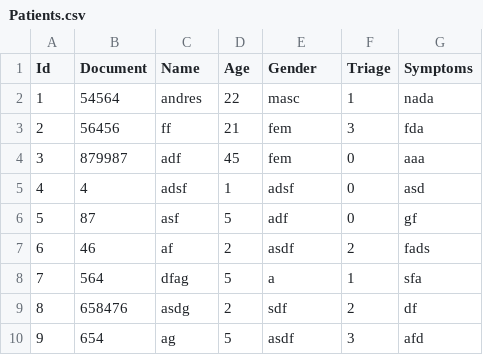
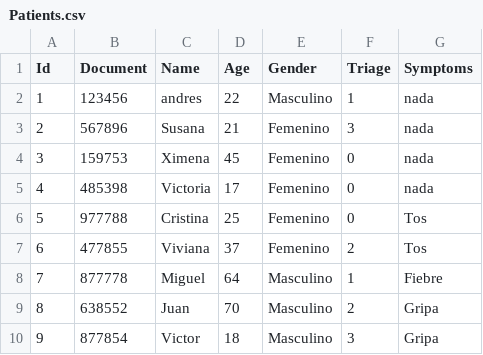
Before and after one commit to yabejarano10/MonGuaV2, a CSV file: MonGua/bin/Debug/netcoreapp3.1/Patients.csv, drawn as a sheet.

```diff
--- a/MonGua/bin/Debug/netcoreapp3.1/Patients.csv
+++ b/MonGua/bin/Debug/netcoreapp3.1/Patients.csv
@@ -1,10 +1,10 @@
 Id;Document;Name;Age;Gender;Triage;Symptoms
-1;54564;andres;22;masc;1;nada
-2;56456;ff;21;fem;3;fda
-3;879987;adf;45;fem;0;aaa
-4;4;adsf;1;adsf;0;asd
-5;87;asf;5;adf;0;gf
-6;46;af;2;asdf;2;fads
-7;564;dfag;5;a;1;sfa
-8;658476;asdg;2;sdf;2;df
-9;654;ag;5;asdf;3;afd
+1;123456;andres;22;Masculino;1;nada
+2;567896;Susana;21;Femenino;3;nada
+3;159753;Ximena;45;Femenino;0;nada
+4;485398;Victoria;17;Femenino;0;nada
+5;977788;Cristina;25;Femenino;0;Tos
+6;477855;Viviana;37;Femenino;2;Tos
+7;877778;Miguel;64;Masculino;1;Fiebre
+8;638552;Juan;70;Masculino;2;Gripa
+9;877854;Victor;18;Masculino;3;Gripa
```
Also changed, not shown: 51 other files.
